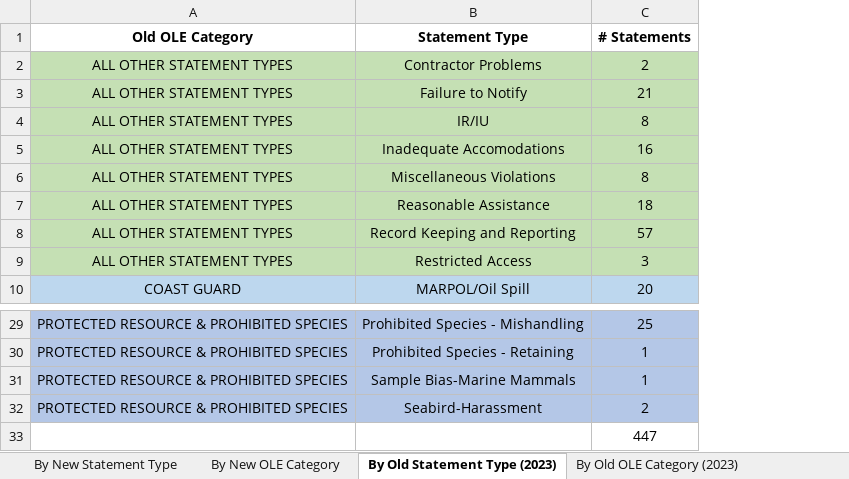
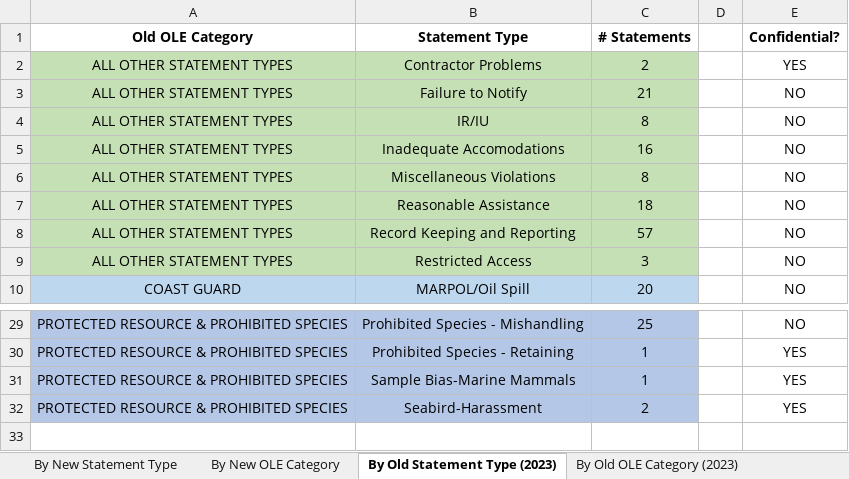
Before and after one commit to noaa-afsc/observer-report, an Excel workbook: 2023_summary_data.xlsx, sheet By Old Statement Type (2023), drawn as a sheet; only a part is shown, gaps mark what is left out; values as stored, in another font and other column widths than the file's, no borders; conditional formats not drawn; removed rows and columns are numbered as before the commit, all else as after; the diff names each change by its address in the sheet, - before the commit and + after, or states it on an @@ line.

Commit message:
added confidential flags

```diff
--- a/2023_summary_data.xlsx (sheet By Old Statement Type (2023))
+++ b/2023_summary_data.xlsx (sheet By Old Statement Type (2023))
+column D, empty
+column E (Confidential?), rows 2-10: YES | NO | NO | NO | NO | NO | NO | NO | NO; rows 29-32: NO | YES | YES | YES
-row 33:  |  | 447
```
Also changed, not shown: sheet By New Statement Type.
